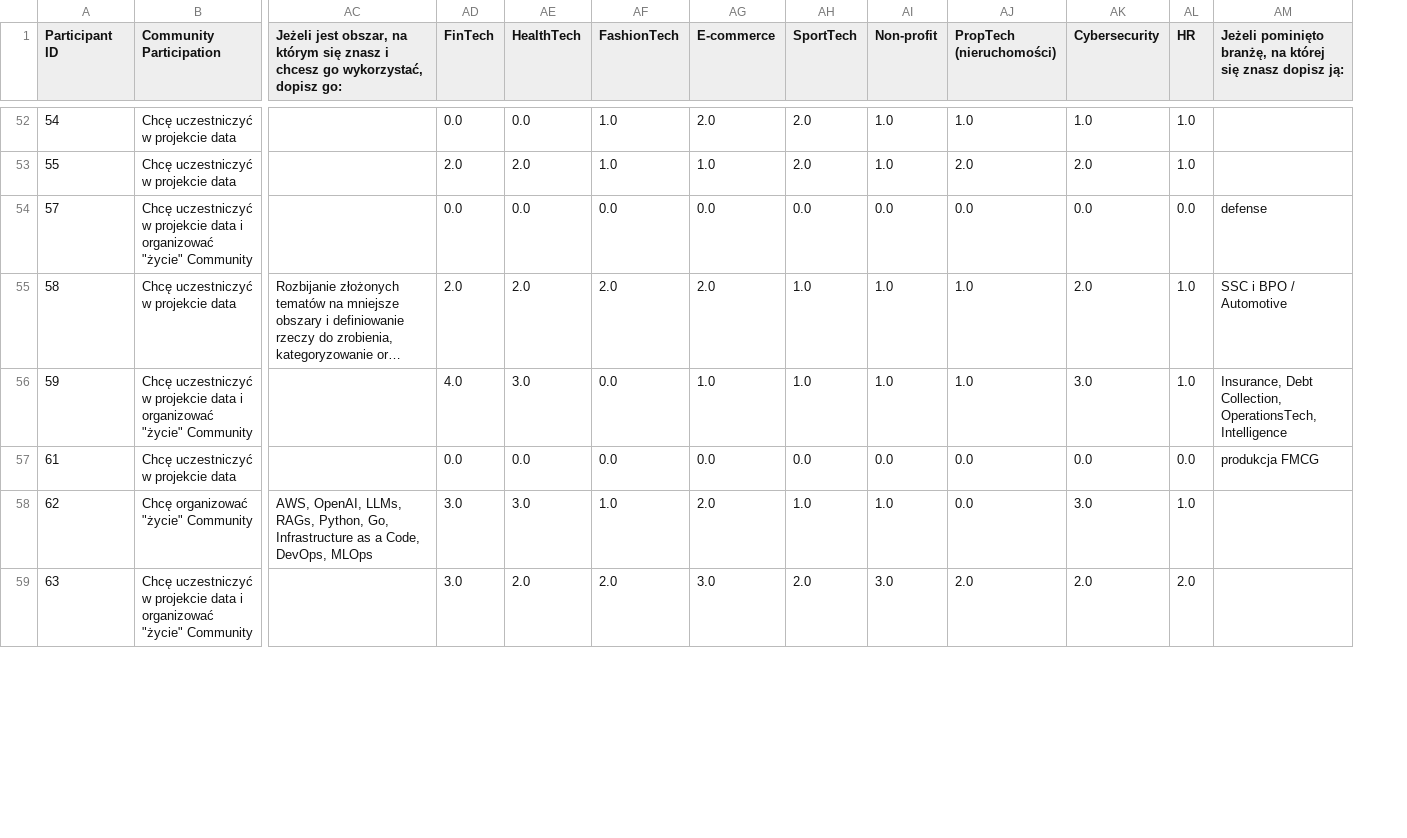
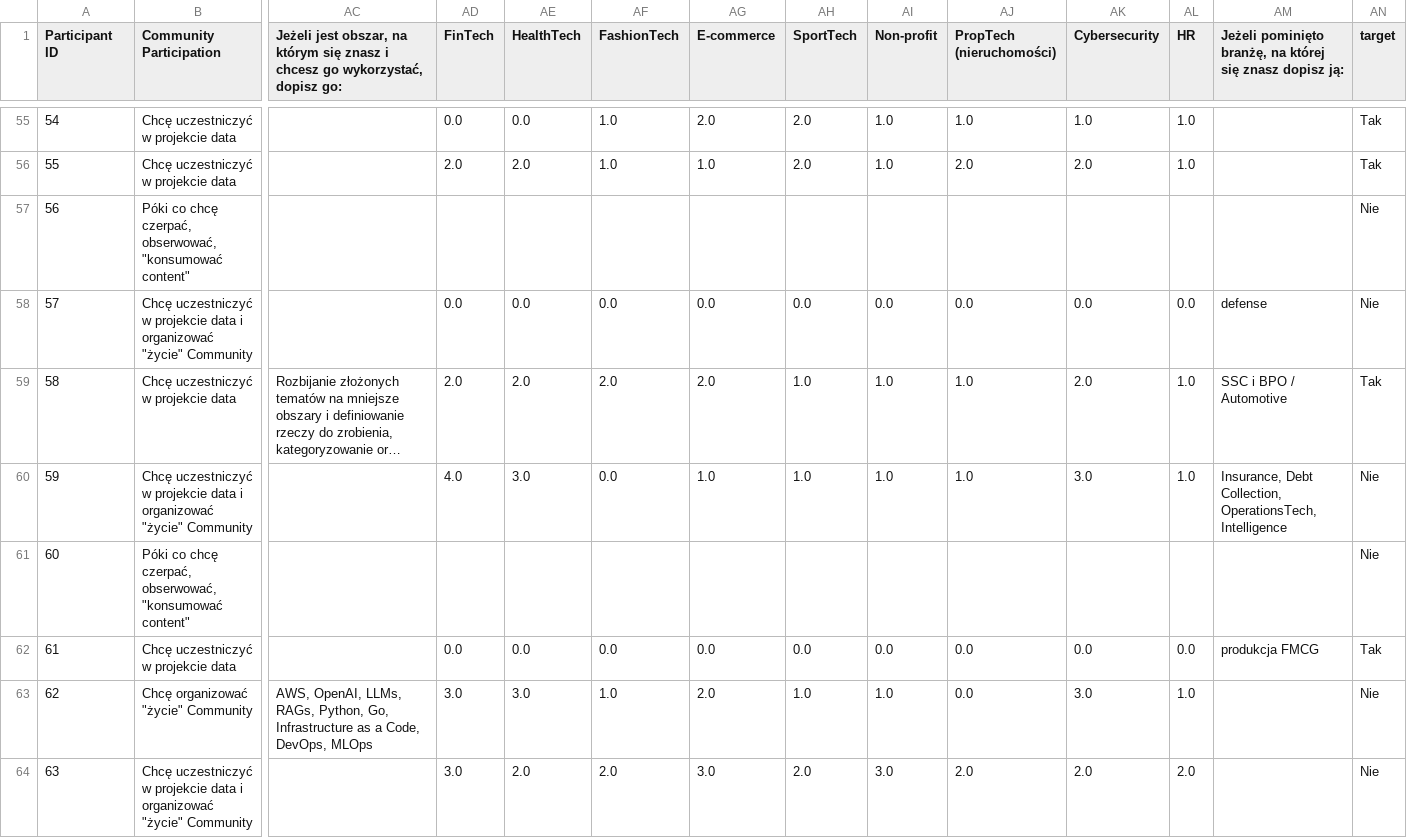
Before and after one commit to Zdanekk/Projekt-people-analytics, a CSV file: data/03_Processed/Filtered_Selected_Features.csv, drawn as a sheet; only a part is shown, gaps mark what is left out; long unchanged cells end in …; rows hold the shown columns only; the diff covers the shown part only; the diff names each change by its address in the sheet, - before the commit and + after, or states it on an @@ line.

Commit message:
adding new column

```diff
--- a/data/03_Processed/Filtered_Selected_Features.csv
+++ b/data/03_Processed/Filtered_Selected_Features.csv
+column AN (target), rows 55-56: Tak | Tak; rows 58-60: Nie | Tak | Nie; rows 62-64: Tak | Nie | Nie
+row 57: 56 | Póki co chcę czerpać, obserwować, "konsumować content" |  |  |  |  |  |  |  |  |  |  |  | Nie
+row 61: 60 | Póki co chcę czerpać, obserwować, "konsumować content" |  |  |  |  |  |  |  |  |  |  |  | Nie
```
Also changed, not shown: 5 added rows elsewhere in this file.
